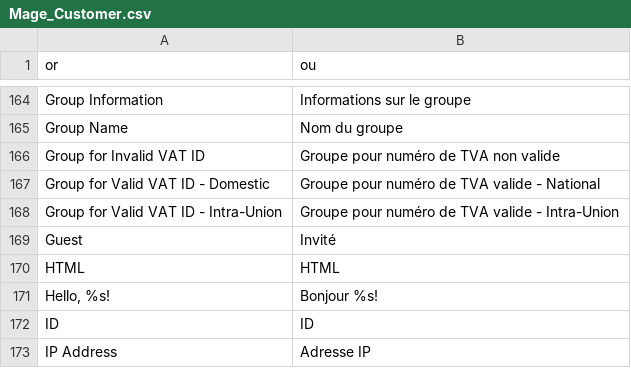
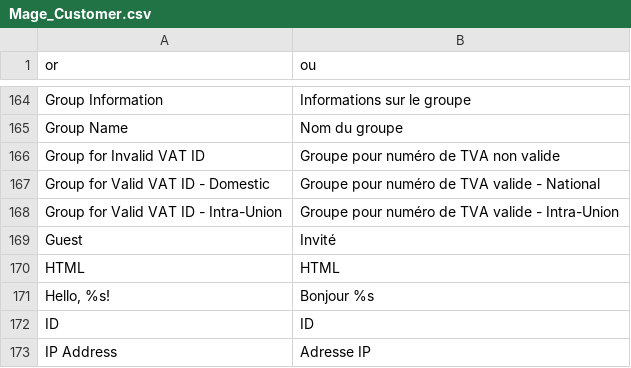
Before and after one commit to Roganoken/lagourmetbox, a CSV file: app/locale/fr_FR/Mage_Customer.csv, drawn as a sheet; only a part is shown, gaps mark what is left out.

```diff
--- a/app/locale/fr_FR/Mage_Customer.csv
+++ b/app/locale/fr_FR/Mage_Customer.csv
@@ -170,3 +170,3 @@
 "HTML","HTML"
-"Hello, %s!","Bonjour %s!"
+"Hello, %s!","Bonjour %s"
 "ID","ID"
```
Also changed, not shown: app/locale/de_DE/Mage_Customer.csv, app/locale/en_US/Mage_Customer.csv, 1 other file.
